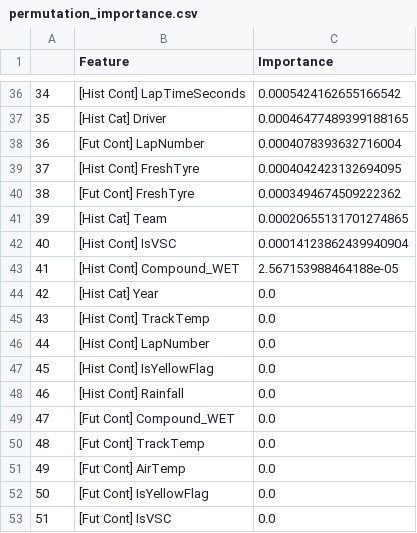
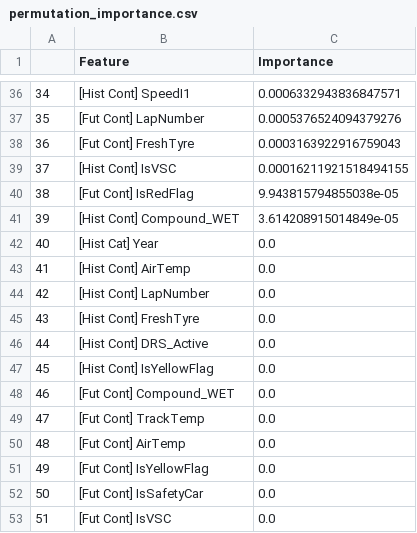
Before and after one commit to BevisWong76/f1-lap-time-predictor, a CSV file: results/permutation_importance.csv, drawn as a sheet; only a part is shown, gaps mark what is left out; the diff covers the shown part only.

```diff
--- a/results/permutation_importance.csv
+++ b/results/permutation_importance.csv
@@ -36,18 +36,18 @@
-34,[Hist Cont] LapTimeSeconds,0.0005424162655166542
-35,[Hist Cat] Driver,0.00046477489399188165
-36,[Fut Cont] LapNumber,0.0004078393632716004
-37,[Hist Cont] FreshTyre,0.0004042423132694095
-38,[Fut Cont] FreshTyre,0.0003494674509222362
-39,[Hist Cat] Team,0.00020655131701274865
-40,[Hist Cont] IsVSC,0.00014123862439940904
-41,[Hist Cont] Compound_WET,2.567153988464188e-05
-42,[Hist Cat] Year,0.0
-43,[Hist Cont] TrackTemp,0.0
-44,[Hist Cont] LapNumber,0.0
+34,[Hist Cont] SpeedI1,0.0006332943836847571
+35,[Fut Cont] LapNumber,0.0005376524094379276
+36,[Fut Cont] FreshTyre,0.0003163922916759043
+37,[Hist Cont] IsVSC,0.00016211921518494155
+38,[Fut Cont] IsRedFlag,9.943815794855038e-05
+39,[Hist Cont] Compound_WET,3.614208915014849e-05
+40,[Hist Cat] Year,0.0
+41,[Hist Cont] AirTemp,0.0
+42,[Hist Cont] LapNumber,0.0
+43,[Hist Cont] FreshTyre,0.0
+44,[Hist Cont] DRS_Active,0.0
 45,[Hist Cont] IsYellowFlag,0.0
-46,[Hist Cont] Rainfall,0.0
-47,[Fut Cont] Compound_WET,0.0
-48,[Fut Cont] TrackTemp,0.0
-49,[Fut Cont] AirTemp,0.0
-50,[Fut Cont] IsYellowFlag,0.0
+46,[Fut Cont] Compound_WET,0.0
+47,[Fut Cont] TrackTemp,0.0
+48,[Fut Cont] AirTemp,0.0
+49,[Fut Cont] IsYellowFlag,0.0
+50,[Fut Cont] IsSafetyCar,0.0
 51,[Fut Cont] IsVSC,0.0
```
Also changed, not shown: 63 edited cells elsewhere in this file, 45 other files.
